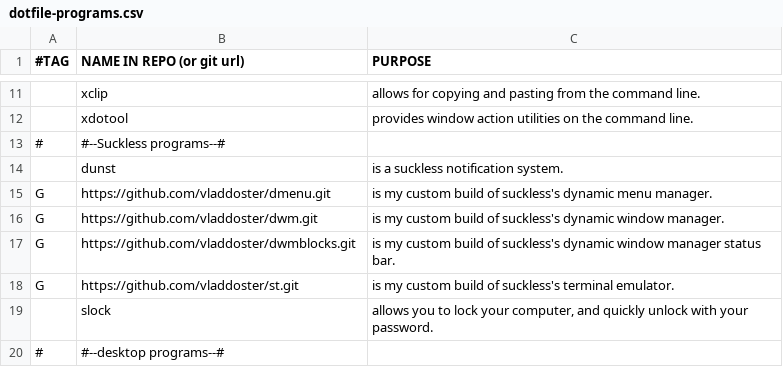
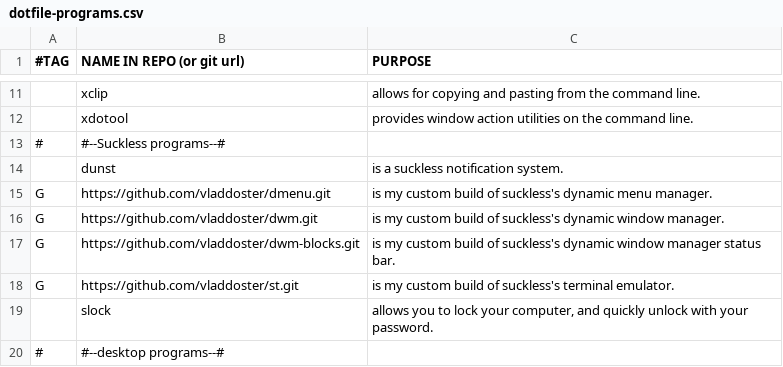
Before and after one commit to rescenic/system-bootstrap, a CSV file: dotfile-programs.csv, drawn as a sheet; only a part is shown, gaps mark what is left out.

Commit message:
Update dotfile-programs.csv

```diff
--- a/dotfile-programs.csv
+++ b/dotfile-programs.csv
@@ -16,3 +16,3 @@ G,https://github.com/vladdoster/dmenu.git,"is my custom build of suckless's dyna
 G,https://github.com/vladdoster/dwm.git,"is my custom build of suckless's dynamic window manager."
-G,https://github.com/vladdoster/dwmblocks.git,"is my custom build of suckless's dynamic window manager status bar."
+G,https://github.com/vladdoster/dwm-blocks.git,"is my custom build of suckless's dynamic window manager status bar."
 G,https://github.com/vladdoster/st.git,"is my custom build of suckless's terminal emulator."
```
